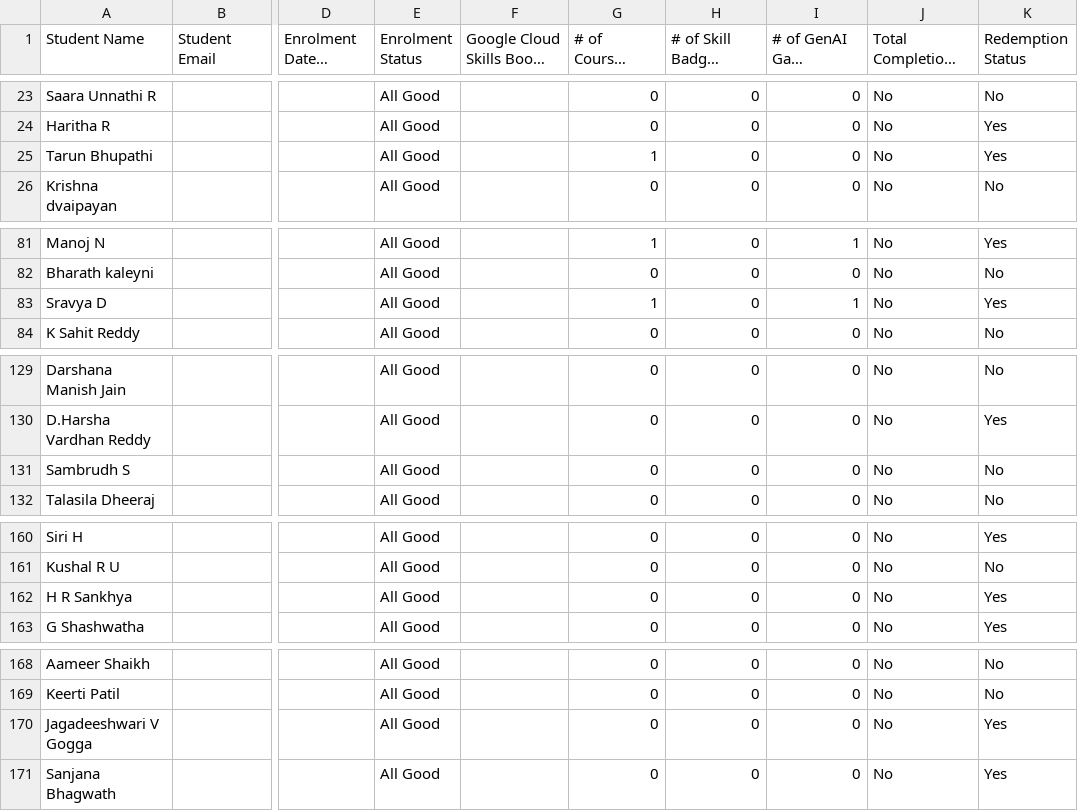
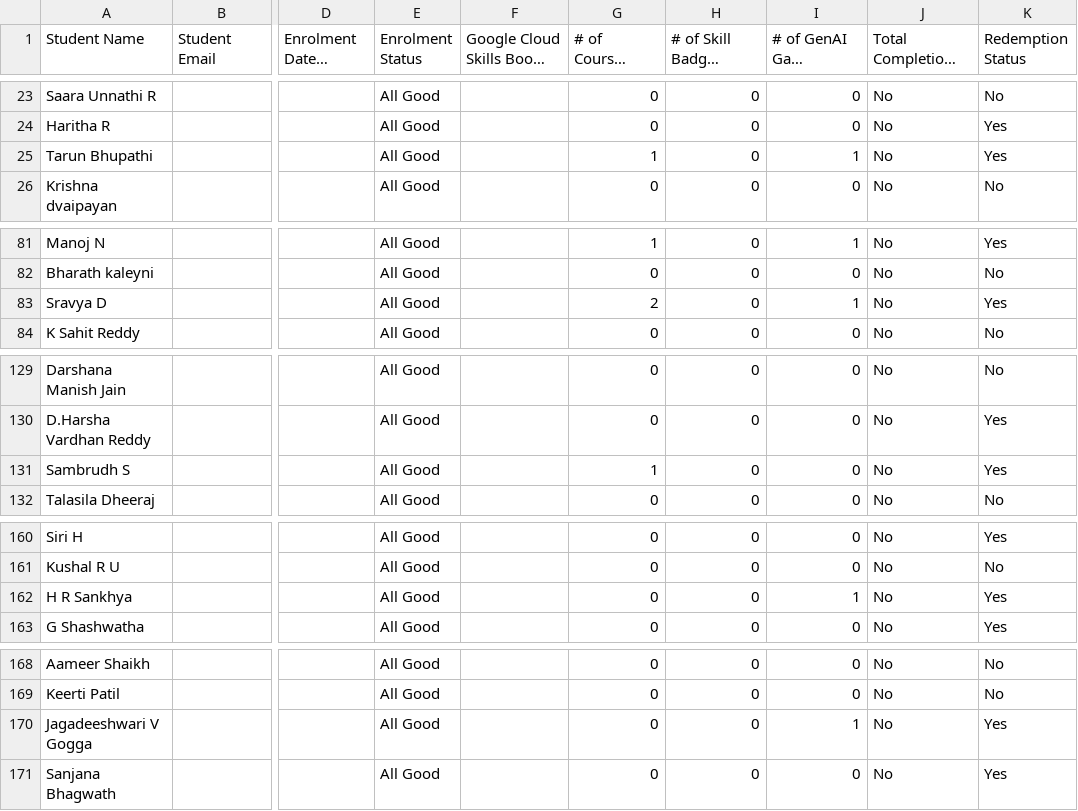
Before and after one commit to DSCRV/GCSJ, a CSV file: data.csv, drawn as a sheet; only a part is shown, gaps mark what is left out; long unchanged cells end in …; the diff covers the shown part only; the diff names each change by its address in the sheet, - before the commit and + after, or states it on an @@ line.

```diff
--- a/data.csv
+++ b/data.csv
-I25 (# of GenAI Game Completed): 0
+I25 (# of GenAI Game Completed): 1
-G83 (# of Courses Completed): 1
+G83 (# of Courses Completed): 2
-G131 (# of Courses Completed): 0
+G131 (# of Courses Completed): 1
-K131 (Redemption Status): No
+K131 (Redemption Status): Yes
-I162 (# of GenAI Game Completed): 0
+I162 (# of GenAI Game Completed): 1
-I170 (# of GenAI Game Completed): 0
+I170 (# of GenAI Game Completed): 1
```
Also changed, not shown: 17 edited cells elsewhere in this file.
